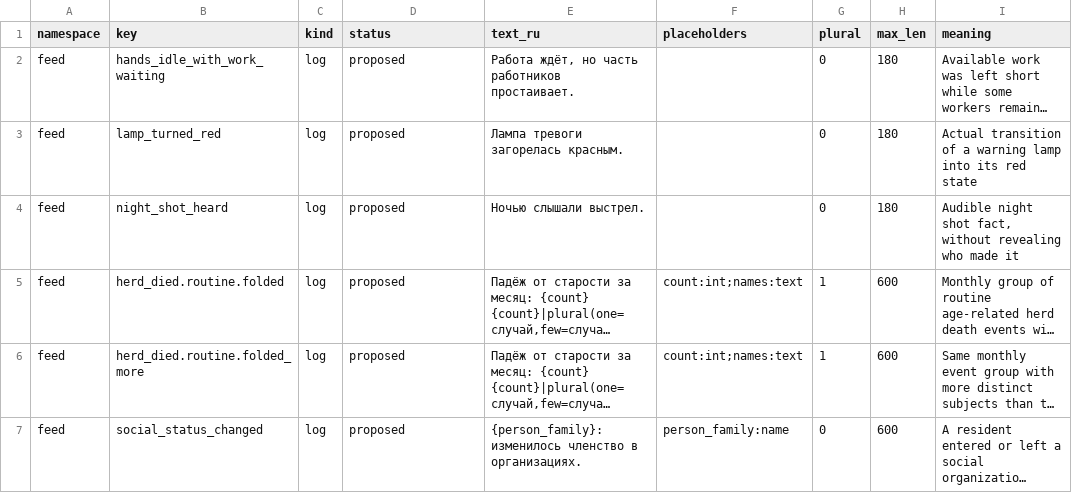
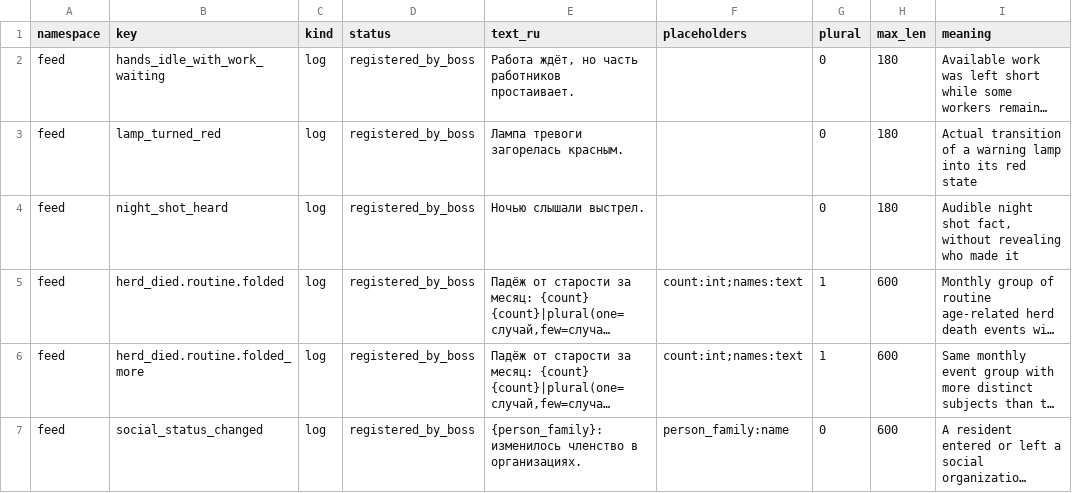
Before and after one commit to algb006/kolkhoz_rpg, a CSV file: manual/texts/feed-six-missing-1775-2026-11-15.csv, drawn as a sheet; only a part is shown; long unchanged cells end in …; the diff names each change by its address in the sheet, - before the commit and + after, or states it on an @@ line.

```diff
--- a/manual/texts/feed-six-missing-1775-2026-11-15.csv
+++ b/manual/texts/feed-six-missing-1775-2026-11-15.csv
-D2:D7 (status): proposed
+D2:D7 (status): registered_by_boss
```
Also changed, not shown: 3 other files.
